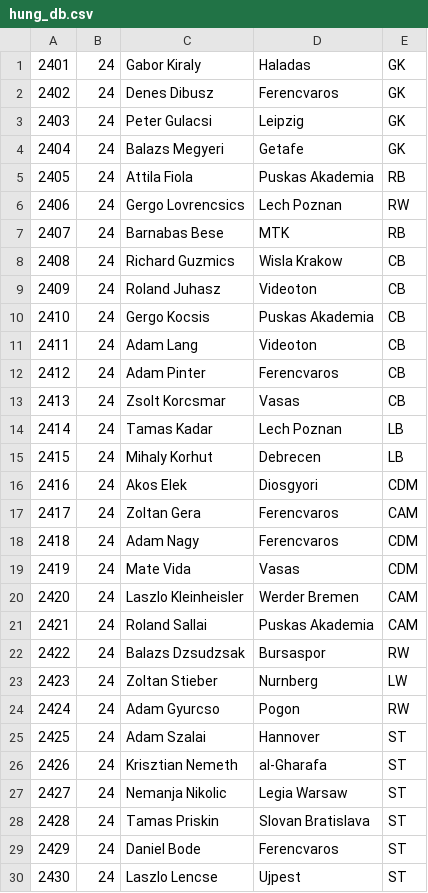
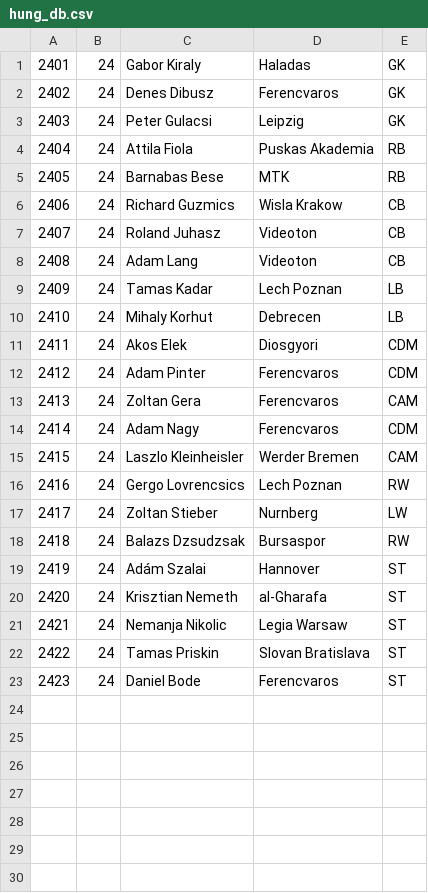
Before and after one commit to harsh3264/Euro_16, a CSV file: hung_db.csv, drawn as a sheet; removed rows and columns are numbered as before the commit, all else as after; the diff names each change by its address in the sheet, - before the commit and + after, or states it on an @@ line.

```diff
--- a/hung_db.csv
+++ b/hung_db.csv
-row 4: 2404 | 24 | Balazs Megyeri | Getafe | GK
@@ column A renumbered between rows 4 and 23 @@
-row 10: 2410 | 24 | Gergo Kocsis | Puskas Akademia | CB
-row 12: 2412 | 24 | Adam Pinter | Ferencvaros | CB
-row 13: 2413 | 24 | Zsolt Korcsmar | Vasas | CB
+row 12: 2412 | 24 | Adam Pinter | Ferencvaros | CDM
-row 19: 2419 | 24 | Mate Vida | Vasas | CDM
-row 21: 2421 | 24 | Roland Sallai | Puskas Akademia | CAM
@@ row 6 moved to row 16: 2416 @@
@@ row 23 moved to row 17: 2417 @@
-row 24: 2424 | 24 | Adam Gyurcso | Pogon | RW
-C19: Adam Szalai
+C19: Adám Szalai
-row 30: 2430 | 24 | Laszlo Lencse | Ujpest | ST
```
Also changed, not shown: italy_db.csv, swiss_db.csv, 19 other files.
